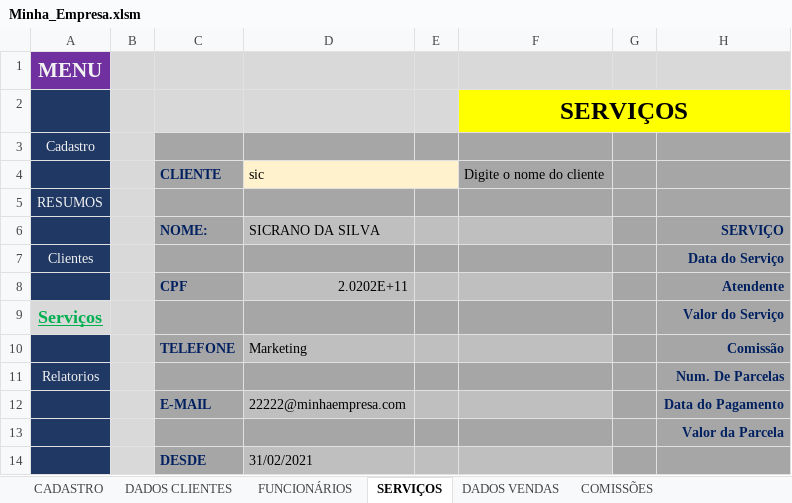
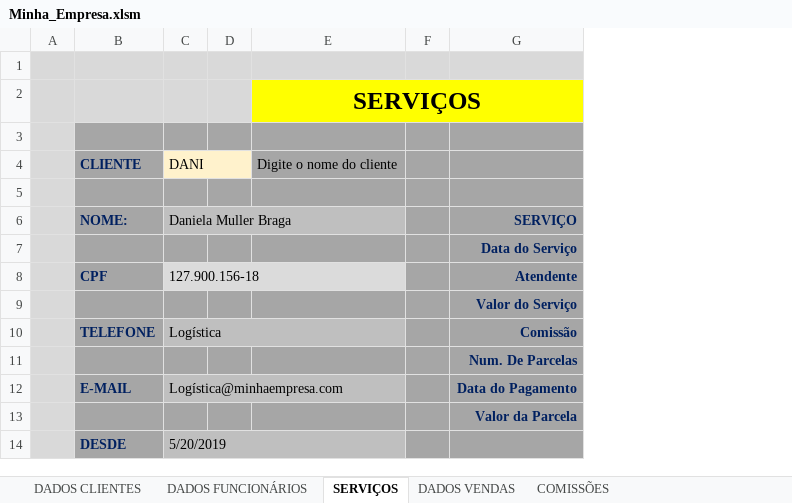
Before and after one commit to Guerreiro015/ALURA, an Excel workbook: Minha_Empresa.xlsm, sheet SERVIÇOS, drawn as a sheet; only a part is shown; values as stored, in another font and other column widths than the file's, no borders; charts and pictures not drawn; removed rows and columns are numbered as before the commit, all else as after; the diff names each change by its address in the sheet, - before the commit and + after, or states it on an @@ line.

Commit message:
Update Minha_Empresa.xlsm

```diff
--- a/Minha_Empresa.xlsm (sheet SERVIÇOS)
+++ b/Minha_Empresa.xlsm (sheet SERVIÇOS)
-sheet tab: FUNCIONÁRIOS
+sheet tab: DADOS FUNCIONÁRIOS
-sheet tab: CADASTRO
-column A, rows 1-11: MENU |  | Cadastro |  | RESUMOS |  | Clientes |  | Serviços |  | Relatorios
-column D (SICRANO DA SILVA), row 4: sic; rows 8-14: 2.0202E+11 |  | Marketing |  | 22222@minhaempresa.com |  | 31/02/2021
+column C (Daniela Muller Braga), row 4: DANI; rows 8-14: 127.900.156-18 |  | Logística |  | Logística@minhaempresa.com |  | 5/20/2019
-D8:E8 fill: #BFBFBF
+D8:E8 fill: #DBDBDB
```
Also changed, not shown: sheet DADOS VENDAS, sheet RESUMO SERVICOS, sheet RESUMOS COMISSÕES, sheet RESUMOS PAGAMENTOS, other sheet tabs, formulas that keep their value, charts or pictures.
